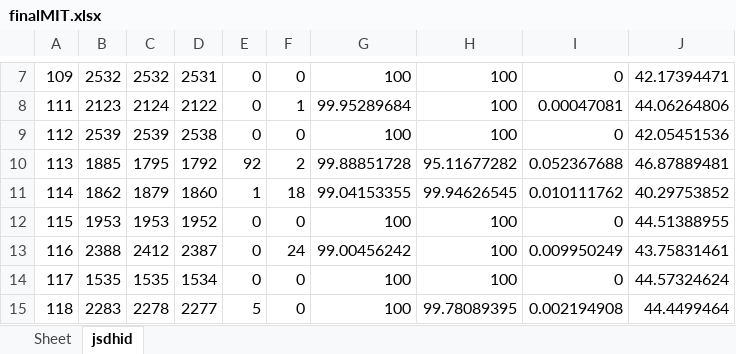
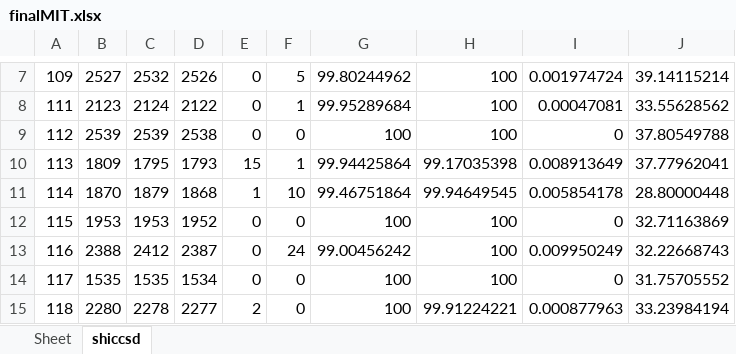
Before and after one commit to devindi99/ECG-beat-detection, an Excel workbook: R peak detection/beatdetection/finalMIT.xlsx, sheet shiccsd, drawn as a sheet; only a part is shown, gaps mark what is left out; values as stored, in another font and other column widths than the file's, no borders; the diff covers the shown part only; the diff names each change by its address in the sheet, - before the commit and + after, or states it on an @@ line.

```diff
--- a/R peak detection/beatdetection/finalMIT.xlsx (sheet shiccsd)
+++ b/R peak detection/beatdetection/finalMIT.xlsx (sheet shiccsd)
-sheet tab: jsdhid
+sheet tab: shiccsd
-B7: 2532
+B7: 2527
-D7: 2531
+D7: 2526
-F7: 0
+F7: 5
-G7: 100
+G7: 99.80244962
-I7: 0
+I7: 0.001974724
-J7: 42.17394471
+J7: 39.14115214
-J8: 44.06264806
+J8: 33.55628562
-J9: 42.05451536
+J9: 37.80549788
-B10: 1885
+B10: 1809
-D10: 1792
+D10: 1793
-E10: 92
+E10: 15
-F10: 2
+F10: 1
-G10: 99.88851728
+G10: 99.94425864
-H10: 95.11677282
+H10: 99.17035398
-I10: 0.052367688
+I10: 0.008913649
-J10: 46.87889481
+J10: 37.77962041
-B11: 1862
+B11: 1870
-D11: 1860
+D11: 1868
-F11: 18
+F11: 10
-G11: 99.04153355
+G11: 99.46751864
-H11: 99.94626545
+H11: 99.94649545
-I11: 0.010111762
+I11: 0.005854178
-J11: 40.29753852
+J11: 28.80000448
-J12: 44.51388955
+J12: 32.71163869
-J13: 43.75831461
+J13: 32.22668743
-J14: 44.57324624
+J14: 31.75705552
-B15: 2283
+B15: 2280
-E15: 5
+E15: 2
-H15: 99.78089395
+H15: 99.91224221
-I15: 0.002194908
+I15: 0.000877963
-J15: 44.4499464
+J15: 33.23984194
```
Also changed, not shown: 161 edited cells elsewhere in this sheet, 3 other files.
